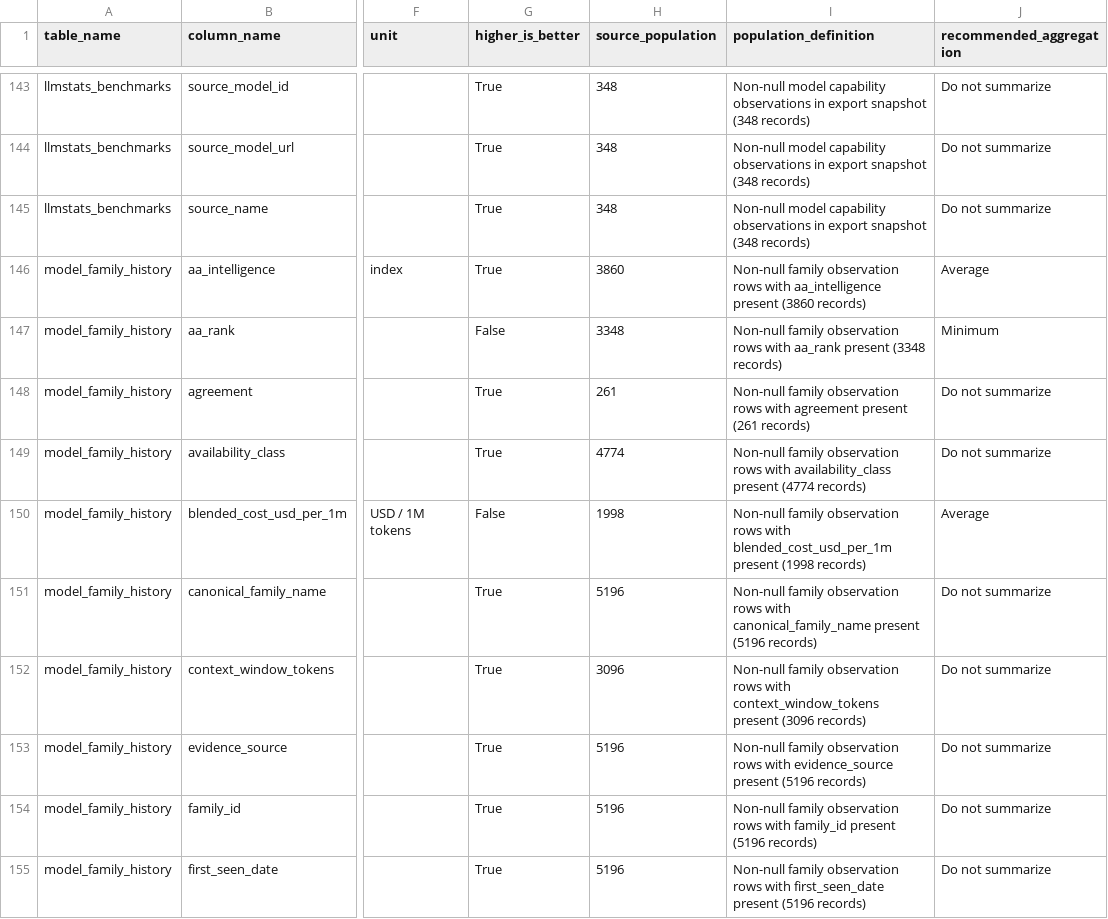
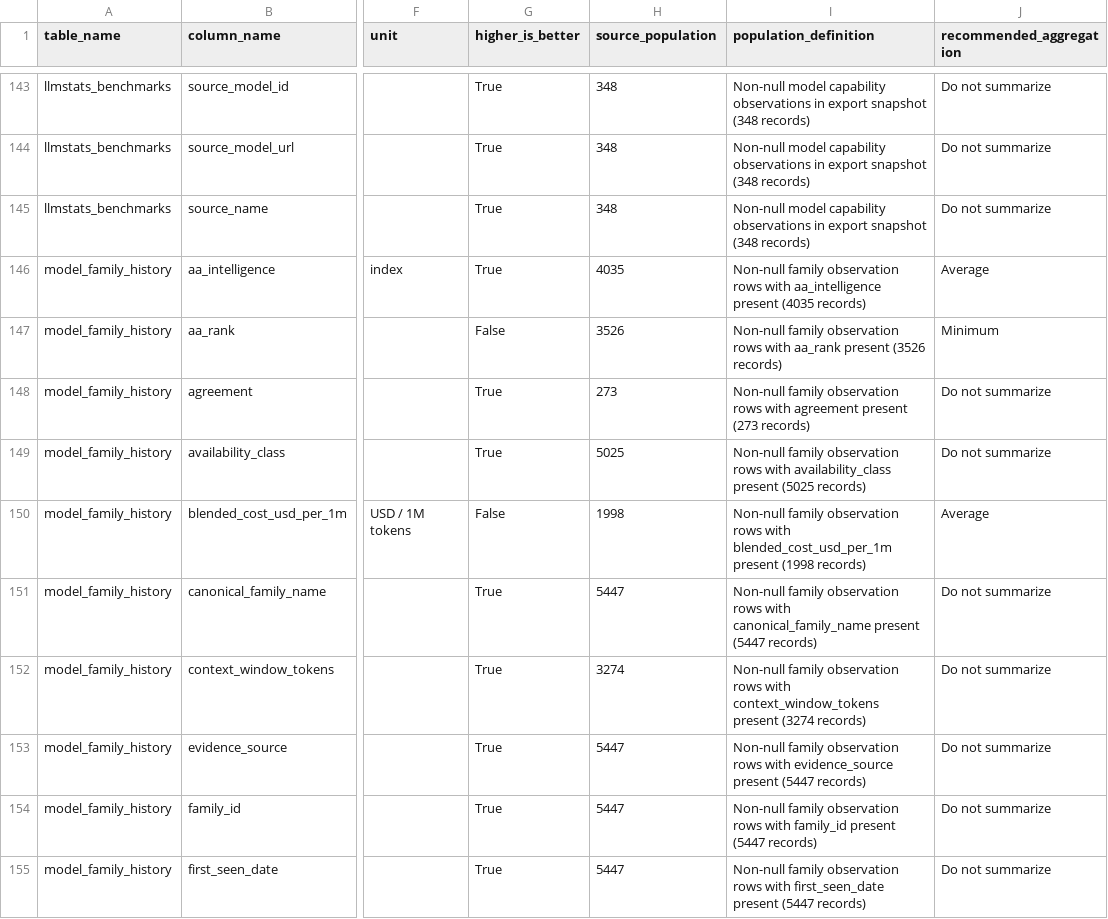
Before and after one commit to ArnavMurdande/LLMDEX, a CSV file: data/powerbi/v1/data_dictionary.csv, drawn as a sheet; only a part is shown, gaps mark what is left out; the diff covers the shown part only; the diff names each change by its address in the sheet, - before the commit and + after, or states it on an @@ line.

```diff
--- a/data/powerbi/v1/data_dictionary.csv
+++ b/data/powerbi/v1/data_dictionary.csv
-H146 (source_population): 3860
+H146 (source_population): 4035
-I146 (population_definition): …aa_intelligence present (3860 records)
+I146 (population_definition): …aa_intelligence present (4035 records)
-H147 (source_population): 3348
+H147 (source_population): 3526
-I147 (population_definition): …aa_rank present (3348 records)
+I147 (population_definition): …aa_rank present (3526 records)
-H148 (source_population): 261
+H148 (source_population): 273
-I148 (population_definition): …agreement present (261 records)
+I148 (population_definition): …agreement present (273 records)
-H149 (source_population): 4774
+H149 (source_population): 5025
-I149 (population_definition): …availability_class present (4774 records)
+I149 (population_definition): …availability_class present (5025 records)
-H151 (source_population): 5196
+H151 (source_population): 5447
-I151 (population_definition): …canonical_family_name present (5196 records)
+I151 (population_definition): …canonical_family_name present (5447 records)
-H152 (source_population): 3096
+H152 (source_population): 3274
-I152 (population_definition): …context_window_tokens present (3096 records)
+I152 (population_definition): …context_window_tokens present (3274 records)
-H153:H155 (source_population): 5196
+H153:H155 (source_population): 5447
-I153 (population_definition): …evidence_source present (5196 records)
+I153 (population_definition): …evidence_source present (5447 records)
-I154 (population_definition): …family_id present (5196 records)
+I154 (population_definition): …family_id present (5447 records)
-I155 (population_definition): …first_seen_date present (5196 records)
+I155 (population_definition): …first_seen_date present (5447 records)
```
Also changed, not shown: 48 edited cells elsewhere in this file, data/cleaned/artificial_analysis/latest.csv, data/cleaned/latest.csv, 22 other files.
